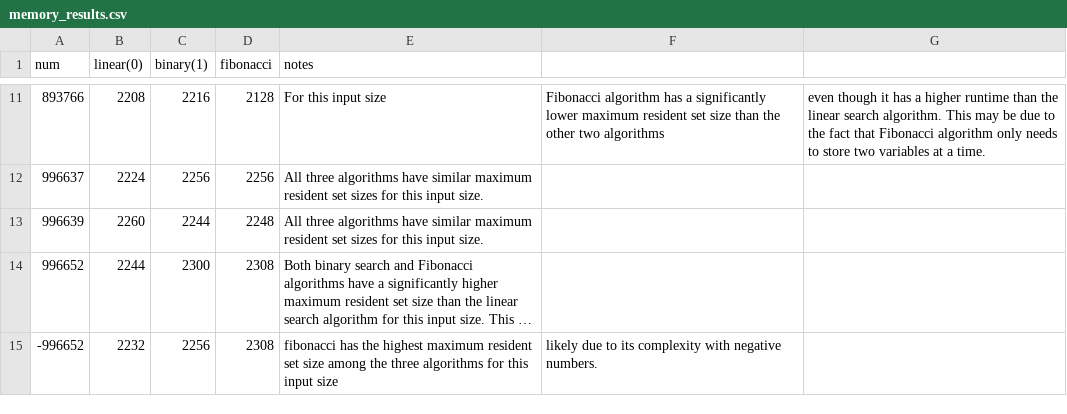
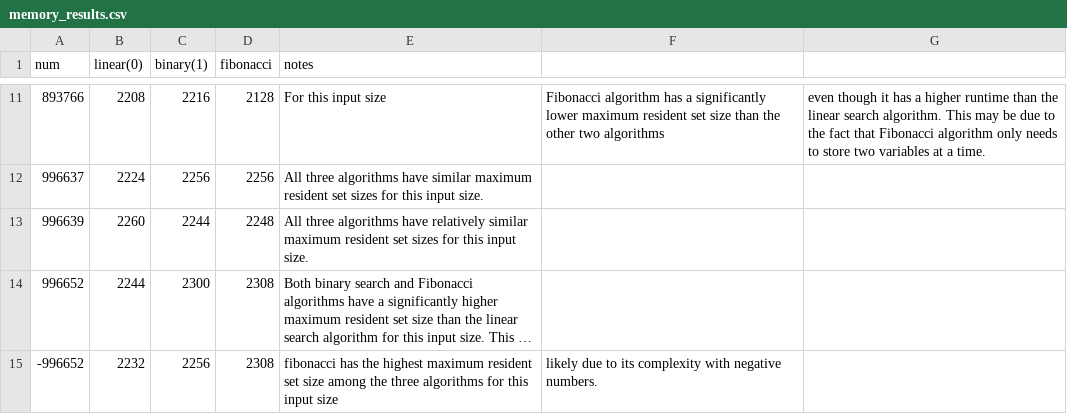
Before and after one commit to angadk4/CS1XC3, a CSV file: L05/memory_results.csv, drawn as a sheet; only a part is shown, gaps mark what is left out; long unchanged cells end in …; the diff names each change by its address in the sheet, - before the commit and + after, or states it on an @@ line.

Commit message:
Update memory_results.csv

```diff
--- a/L05/memory_results.csv
+++ b/L05/memory_results.csv
-E13 (notes): …algorithms have similar maximum…
+E13 (notes): …algorithms have relatively similar maximum…
```
